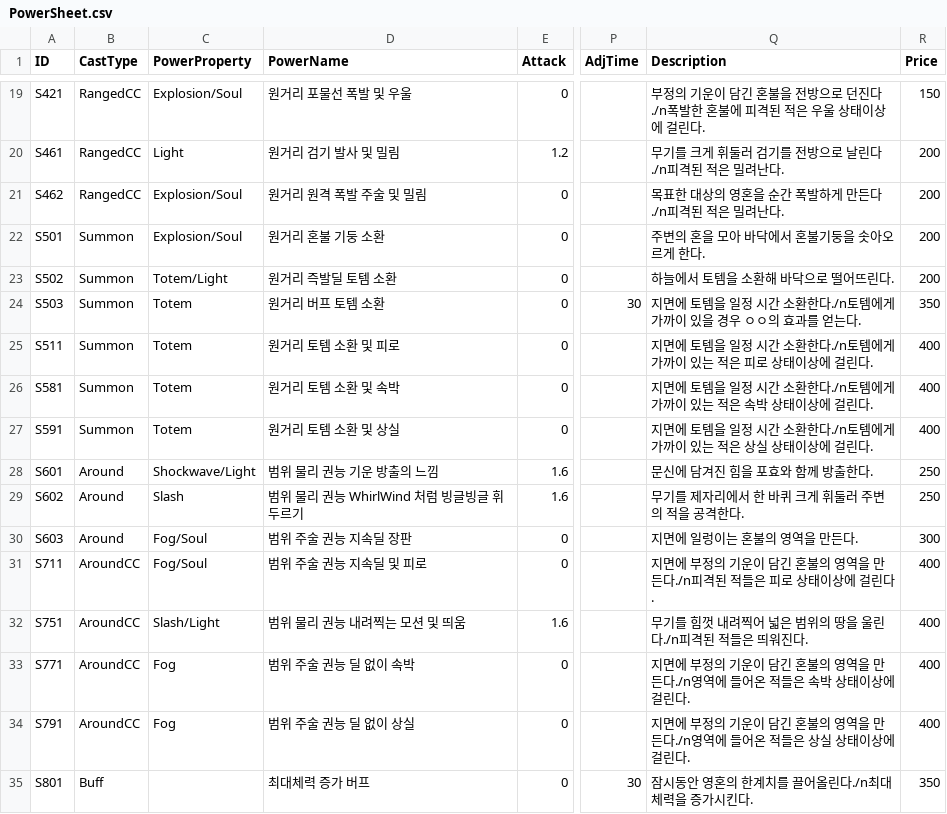
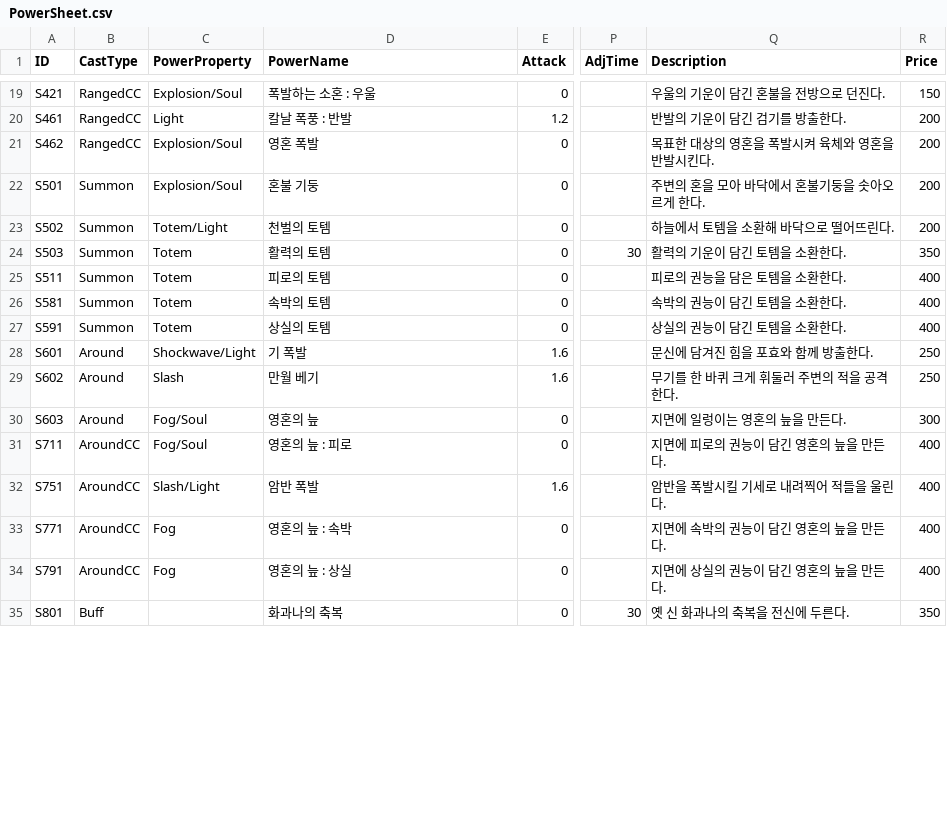
Before and after one commit to ModakbulGame/BGT_ProjectSamdo, a CSV file: Assets/Data/CSVs/PowerSheet.csv, drawn as a sheet; only a part is shown, gaps mark what is left out; the diff covers the shown part only; the diff names each change by its address in the sheet, - before the commit and + after, or states it on an @@ line.

```diff
--- a/Assets/Data/CSVs/PowerSheet.csv
+++ b/Assets/Data/CSVs/PowerSheet.csv
-D19 (PowerName): 원거리 포물선 폭발 및 우울
+D19 (PowerName): 폭발하는 소혼 : 우울
-Q19 (Description): 부정의 기운이 담긴 혼불을 전방으로 던진다./n폭발한 혼불에 피격된 적은 우울 상태이상에 걸린다.
+Q19 (Description): 우울의 기운이 담긴 혼불을 전방으로 던진다.
-D20 (PowerName): 원거리 검기 발사 및 밀림
+D20 (PowerName): 칼날 폭풍 : 반발
-Q20 (Description): 무기를 크게 휘둘러 검기를 전방으로 날린다./n피격된 적은 밀려난다.
+Q20 (Description): 반발의 기운이 담긴 검기를 방출한다.
-D21 (PowerName): 원거리 원격 폭발 주술 및 밀림
+D21 (PowerName): 영혼 폭발
-Q21 (Description): 목표한 대상의 영혼을 순간 폭발하게 만든다./n피격된 적은 밀려난다.
+Q21 (Description): 목표한 대상의 영혼을 폭발시켜 육체와 영혼을 반발시킨다.
-D22 (PowerName): 원거리 혼불 기둥 소환
+D22 (PowerName): 혼불 기둥
-D23 (PowerName): 원거리 즉발딜 토템 소환
+D23 (PowerName): 천벌의 토템
-D24 (PowerName): 원거리 버프 토템 소환
+D24 (PowerName): 활력의 토템
-Q24 (Description): 지면에 토템을 일정 시간 소환한다./n토템에게 가까이 있을 경우 ㅇㅇ의 효과를 얻는다.
+Q24 (Description): 활력의 기운이 담긴 토템을 소환한다.
-D25 (PowerName): 원거리 토템 소환 및 피로
+D25 (PowerName): 피로의 토템
-Q25 (Description): 지면에 토템을 일정 시간 소환한다./n토템에게 가까이 있는 적은 피로 상태이상에 걸린다.
+Q25 (Description): 피로의 권능을 담은 토템을 소환한다.
-D26 (PowerName): 원거리 토템 소환 및 속박
+D26 (PowerName): 속박의 토템
-Q26 (Description): 지면에 토템을 일정 시간 소환한다./n토템에게 가까이 있는 적은 속박 상태이상에 걸린다.
+Q26 (Description): 속박의 권능이 담긴 토템을 소환한다.
-D27 (PowerName): 원거리 토템 소환 및 상실
+D27 (PowerName): 상실의 토템
-Q27 (Description): 지면에 토템을 일정 시간 소환한다./n토템에게 가까이 있는 적은 상실 상태이상에 걸린다.
+Q27 (Description): 상실의 권능이 담긴 토템을 소환한다.
-D28 (PowerName): 범위 물리 권능 기운 방출의 느낌
+D28 (PowerName): 기 폭발
-D29 (PowerName): 범위 물리 권능 WhirlWind 처럼 빙글빙글 휘두르기
+D29 (PowerName): 만월 베기
-Q29 (Description): 무기를 제자리에서 한 바퀴 크게 휘둘러 주변의 적을 공격한다.
+Q29 (Description): 무기를 한 바퀴 크게 휘둘러 주변의 적을 공격한다.
-D30 (PowerName): 범위 주술 권능 지속딜 장판
+D30 (PowerName): 영혼의 늪
-Q30 (Description): 지면에 일렁이는 혼불의 영역을 만든다.
+Q30 (Description): 지면에 일렁이는 영혼의 늪을 만든다.
-D31 (PowerName): 범위 주술 권능 지속딜 및 피로
+D31 (PowerName): 영혼의 늪 : 피로
-Q31 (Description): 지면에 부정의 기운이 담긴 혼불의 영역을 만든다./n피격된 적들은 피로 상태이상에 걸린다.
+Q31 (Description): 지면에 피로의 권능이 담긴 영혼의 늪을 만든다.
-D32 (PowerName): 범위 물리 권능 내려찍는 모션 및 띄움
+D32 (PowerName): 암반 폭발
-Q32 (Description): 무기를 힘껏 내려찍어 넓은 범위의 땅을 울린다./n피격된 적들은 띄워진다.
+Q32 (Description): 암반을 폭발시킬 기세로 내려찍어 적들을 울린다.
-D33 (PowerName): 범위 주술 권능 딜 없이 속박
+D33 (PowerName): 영혼의 늪 : 속박
-Q33 (Description): 지면에 부정의 기운이 담긴 혼불의 영역을 만든다./n영역에 들어온 적들은 속박 상태이상에 걸린다.
+Q33 (Description): 지면에 속박의 권능이 담긴 영혼의 늪을 만든다.
-D34 (PowerName): 범위 주술 권능 딜 없이 상실
+D34 (PowerName): 영혼의 늪 : 상실
-Q34 (Description): 지면에 부정의 기운이 담긴 혼불의 영역을 만든다./n영역에 들어온 적들은 상실 상태이상에 걸린다.
+Q34 (Description): 지면에 상실의 권능이 담긴 영혼의 늪을 만든다.
-D35 (PowerName): 최대체력 증가 버프
+D35 (PowerName): 화과나의 축복
-Q35 (Description): 잠시동안 영혼의 한계치를 끌어올린다./n최대 체력을 증가시킨다.
+Q35 (Description): 옛 신 화과나의 축복을 전신에 두른다.
```
Also changed, not shown: 41 edited cells elsewhere in this file, 49 other files.
